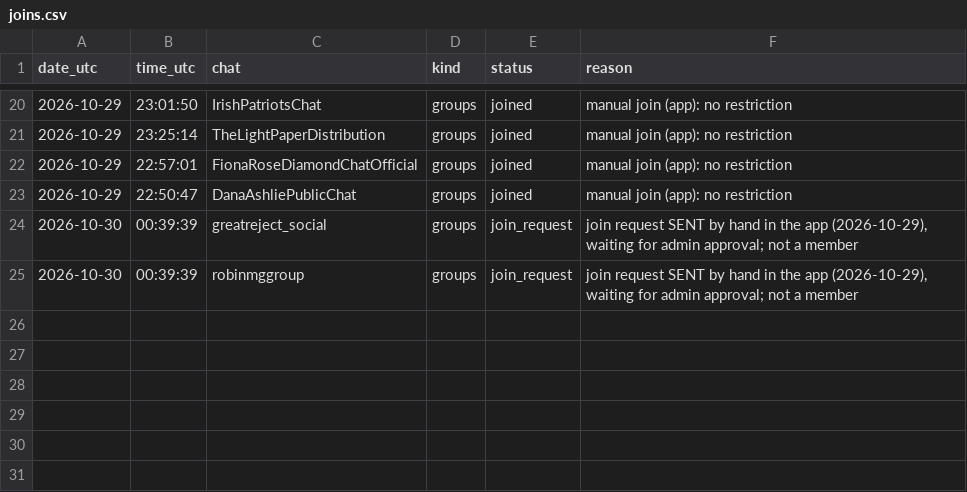
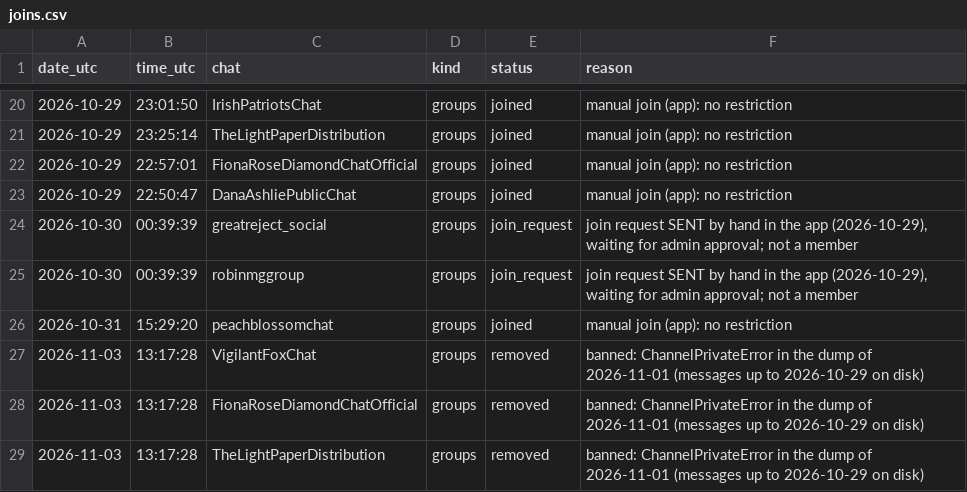
Before and after one commit to riccardo-000/seeing-inside-telegram-groups, a CSV file: data/interim/conspiracy/joins/joins.csv, drawn as a sheet; only a part is shown, gaps mark what is left out; the diff names each change by its address in the sheet, - before the commit and + after, or states it on an @@ line.

```diff
--- a/data/interim/conspiracy/joins/joins.csv
+++ b/data/interim/conspiracy/joins/joins.csv
+row 26: 2026-10-31 | 15:29:20 | peachblossomchat | groups | joined | manual join (app): no restriction
+row 27: 2026-11-03 | 13:17:28 | VigilantFoxChat | groups | removed | banned: ChannelPrivateError in the dump of 2026-11-01 (messages up to 2026-10-29 on disk)
+row 28: 2026-11-03 | 13:17:28 | FionaRoseDiamondChatOfficial | groups | removed | banned: ChannelPrivateError in the dump of 2026-11-01 (messages up to 2026-10-29 on disk)
+row 29: 2026-11-03 | 13:17:28 | TheLightPaperDistribution | groups | removed | banned: ChannelPrivateError in the dump of 2026-11-01 (messages up to 2026-10-29 on disk)
```
Also changed, not shown: data/interim/accounts/resolve_ledger_conspiracy.csv, data/interim/accounts/resolve_ledger_crypto.csv, 9 other files.
